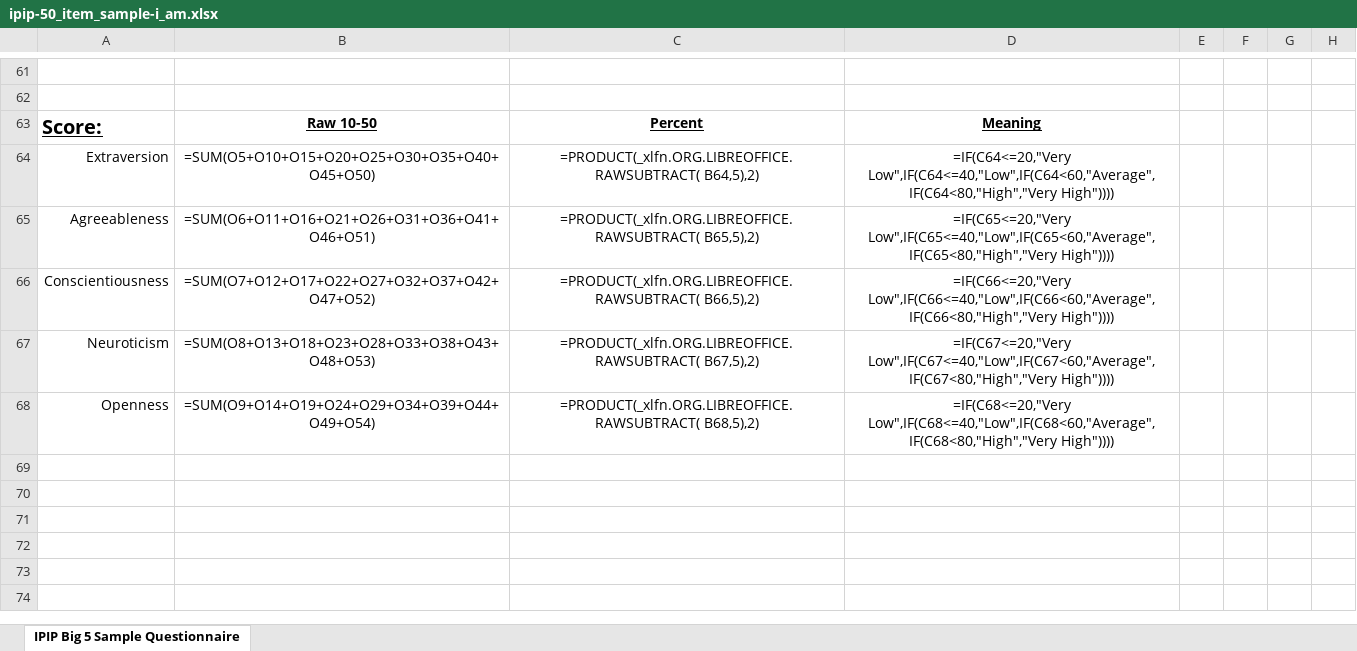
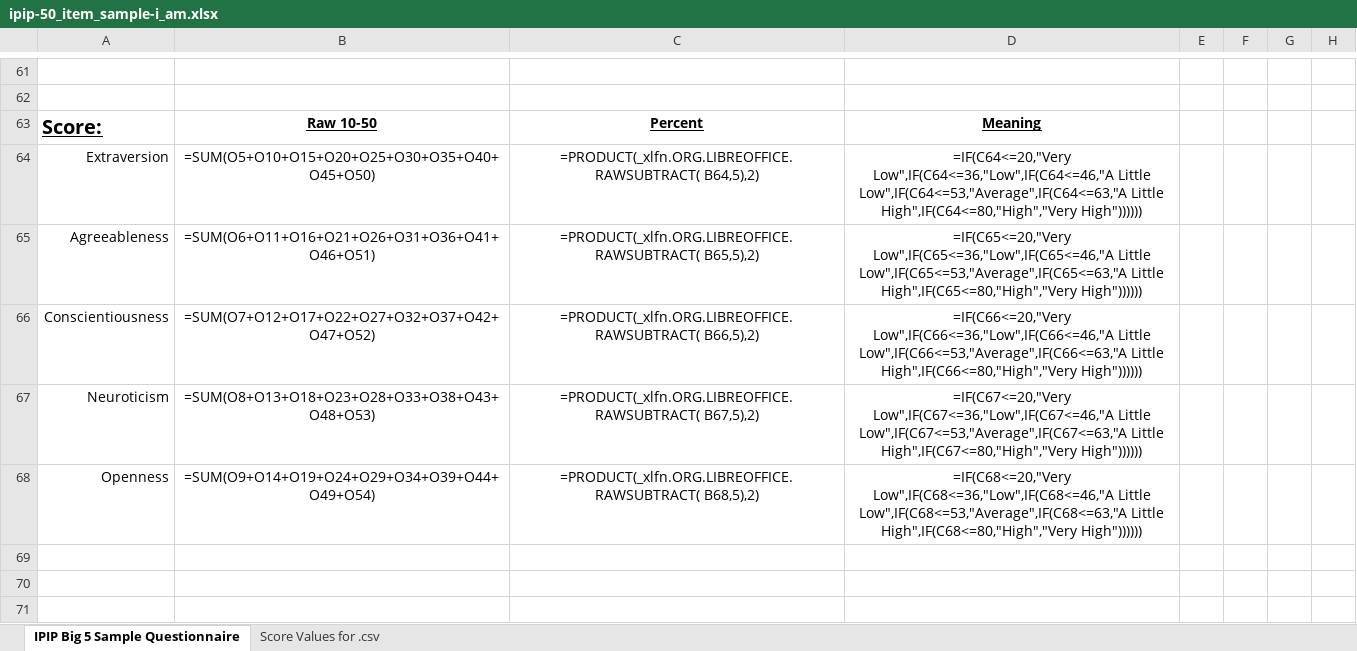
Before and after one commit to tomwhartung/five_factor_model, an Excel workbook: questionnaires/1-ipip-50_item_sample/ipip-50_item_sample-i_am.xlsx, sheet IPIP Big 5 Sample Questionnaire, drawn as a sheet; only a part is shown, gaps mark what is left out; the shorter side is filled out with more unchanged rows; values as stored, in another font and other column widths than the file's, no borders; formulas are shown in place of their values; the diff names each change by its address in the sheet, - before the commit and + after, or states it on an @@ line.

Commit message:
Saving the corresponding LibreOffice file as an Excel file in 1-ipip-50_item_sample/ipip-50_item_sample-i_am.xlsx .

```diff
--- a/questionnaires/1-ipip-50_item_sample/ipip-50_item_sample-i_am.xlsx (sheet IPIP Big 5 Sample Questionnaire)
+++ b/questionnaires/1-ipip-50_item_sample/ipip-50_item_sample-i_am.xlsx (sheet IPIP Big 5 Sample Questionnaire)
+sheet tab: Score Values for .csv
-D64: =IF(C64<=20,"Very Low",IF(C64<=40,"Low",IF(C64<60,"Average",IF(C64<80,"High","Very High"))))
+D64: =IF(C64<=20,"Very Low",IF(C64<=36,"Low",IF(C64<=46,"A Little Low",IF(C64<=53,"Average",IF(C64<=63,"A Little High",IF(C64<=80,"High","Very High"))))))
-D65: =IF(C65<=20,"Very Low",IF(C65<=40,"Low",IF(C65<60,"Average",IF(C65<80,"High","Very High"))))
+D65: =IF(C65<=20,"Very Low",IF(C65<=36,"Low",IF(C65<=46,"A Little Low",IF(C65<=53,"Average",IF(C65<=63,"A Little High",IF(C65<=80,"High","Very High"))))))
-D66: =IF(C66<=20,"Very Low",IF(C66<=40,"Low",IF(C66<60,"Average",IF(C66<80,"High","Very High"))))
+D66: =IF(C66<=20,"Very Low",IF(C66<=36,"Low",IF(C66<=46,"A Little Low",IF(C66<=53,"Average",IF(C66<=63,"A Little High",IF(C66<=80,"High","Very High"))))))
-D67: =IF(C67<=20,"Very Low",IF(C67<=40,"Low",IF(C67<60,"Average",IF(C67<80,"High","Very High"))))
+D67: =IF(C67<=20,"Very Low",IF(C67<=36,"Low",IF(C67<=46,"A Little Low",IF(C67<=53,"Average",IF(C67<=63,"A Little High",IF(C67<=80,"High","Very High"))))))
-D68: =IF(C68<=20,"Very Low",IF(C68<=40,"Low",IF(C68<60,"Average",IF(C68<80,"High","Very High"))))
+D68: =IF(C68<=20,"Very Low",IF(C68<=36,"Low",IF(C68<=46,"A Little Low",IF(C68<=53,"Average",IF(C68<=63,"A Little High",IF(C68<=80,"High","Very High"))))))
```
